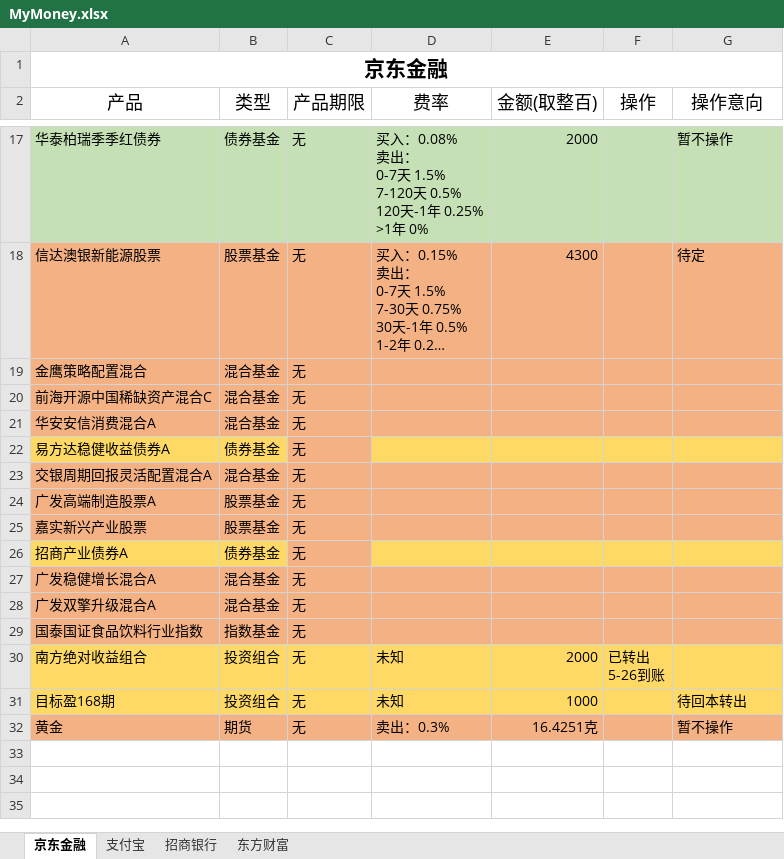
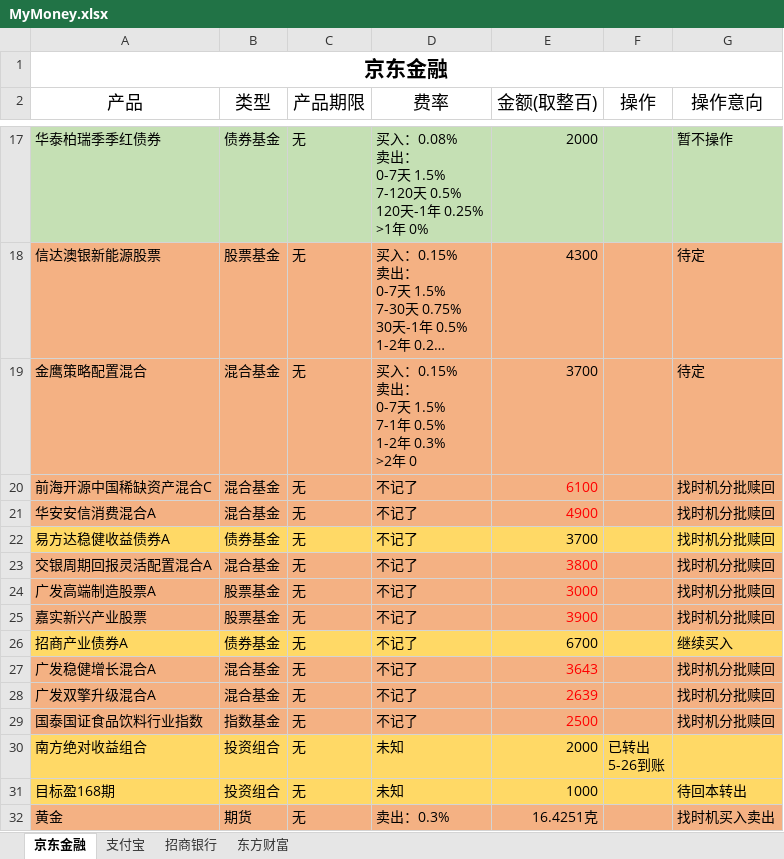
Before and after one commit to WsmLy/my-documents, an Excel workbook: src/data/MyMoney.xlsx, sheet 京东金融, drawn as a sheet; only a part is shown, gaps mark what is left out; long unchanged cells end in …; values as stored, in another font and other column widths than the file's, no borders; ↵ is a line break in a cell; the diff names each change by its address in the sheet, - before the commit and + after, or states it on an @@ line.

```diff
--- a/src/data/MyMoney.xlsx (sheet 京东金融)
+++ b/src/data/MyMoney.xlsx (sheet 京东金融)
-D19 (费率): (empty)
+D19 (费率): 买入：0.15% ↵ 卖出： ↵ 0-7天 1.5% ↵ 7-1年 0.5% ↵ 1-2年 0.3% ↵ >2年 0
-E19 (金额(取整百)): (empty)
+E19 (金额(取整百)): 3700
-G19 (操作意向): (empty)
+G19 (操作意向): 待定
-D20:D29 (费率): (empty)
+D20:D29 (费率): 不记了
-E20 (金额(取整百)): (empty)
+E20 (金额(取整百)): 6100
-G20:G25 (操作意向): (empty)
+G20:G25 (操作意向): 找时机分批赎回
-E21 (金额(取整百)): (empty)
+E21 (金额(取整百)): 4900
-C22 fill: #F4B183
+C22 fill: #FFD966
-E22 (金额(取整百)): (empty)
+E22 (金额(取整百)): 3700
-E23 (金额(取整百)): (empty)
+E23 (金额(取整百)): 3800
-E24 (金额(取整百)): (empty)
+E24 (金额(取整百)): 3000
-E25 (金额(取整百)): (empty)
+E25 (金额(取整百)): 3900
-C26 fill: #F4B183
+C26 fill: #FFD966
-E26 (金额(取整百)): (empty)
+E26 (金额(取整百)): 6700
-G26 (操作意向): (empty)
+G26 (操作意向): 继续买入
-E27 (金额(取整百)): (empty)
+E27 (金额(取整百)): 3643
-G27:G29 (操作意向): (empty)
+G27:G29 (操作意向): 找时机分批赎回
-E28 (金额(取整百)): (empty)
+E28 (金额(取整百)): 2639
-E29 (金额(取整百)): (empty)
+E29 (金额(取整百)): 2500
-G32 (操作意向): 暂不操作
+G32 (操作意向): 找时机买入卖出
```
Also changed, not shown: sheet 招商银行, 1 other file.
